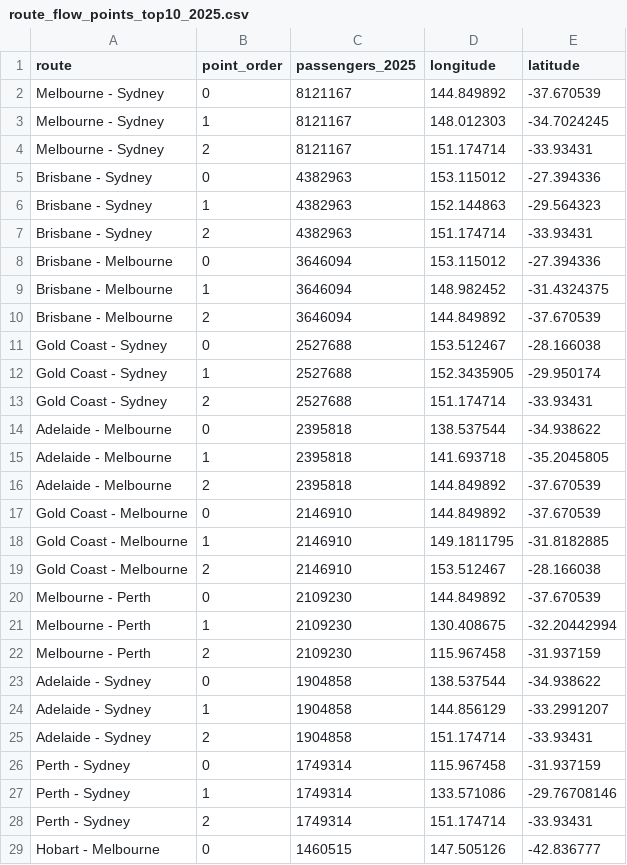
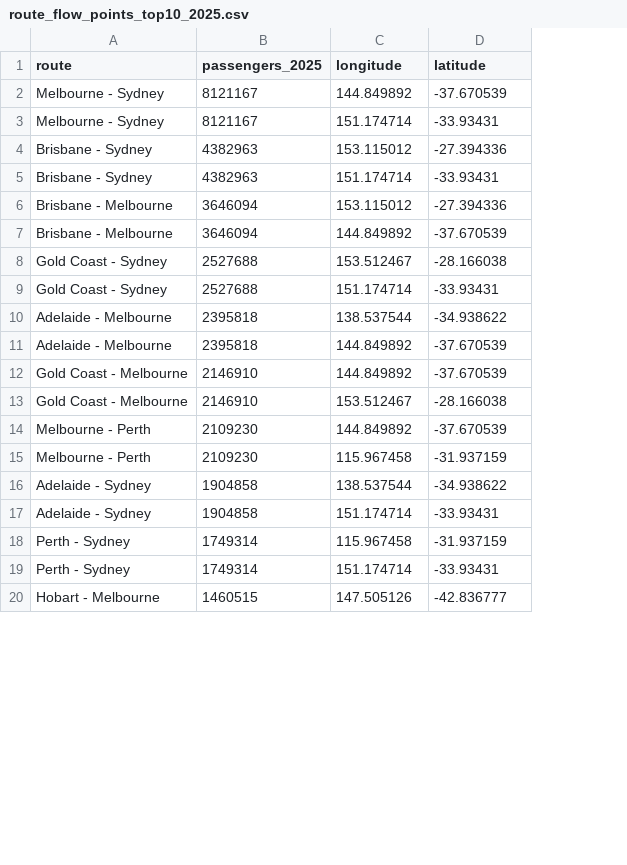
Before and after one commit to tooi0007-ops/FIT3179_DV2, a CSV file: data/processed/route_flow_points_top10_2025.csv, drawn as a sheet; only a part is shown; removed rows and columns are numbered as before the commit, all else as after; the diff covers the shown part only; the diff names each change by its address in the sheet, - before the commit and + after, or states it on an @@ line.

```diff
--- a/data/processed/route_flow_points_top10_2025.csv
+++ b/data/processed/route_flow_points_top10_2025.csv
-column B (point_order), row 2: 0; rows 4-5: 2 | 0; rows 7-8: 2 | 0; rows 10-11: 2 | 0; rows 13-14: 2 | 0; rows 16-17: 2 | 0; rows 19-20: 2 | 0; rows 22-23: 2 | 0; rows 25-26: 2 | 0; rows 28-29: 2 | 0
-row 3: Melbourne - Sydney | 1 | 8121167 | 148.012303 | -34.7024245
-row 6: Brisbane - Sydney | 1 | 4382963 | 152.144863 | -29.564323
-row 9: Brisbane - Melbourne | 1 | 3646094 | 148.982452 | -31.4324375
-row 12: Gold Coast - Sydney | 1 | 2527688 | 152.3435905 | -29.950174
-row 15: Adelaide - Melbourne | 1 | 2395818 | 141.693718 | -35.2045805
-row 18: Gold Coast - Melbourne | 1 | 2146910 | 149.1811795 | -31.8182885
-row 21: Melbourne - Perth | 1 | 2109230 | 130.408675 | -32.20442994
-row 24: Adelaide - Sydney | 1 | 1904858 | 144.856129 | -33.2991207
-row 27: Perth - Sydney | 1 | 1749314 | 133.571086 | -29.76708146
```
Also changed, not shown: 1 removed row elsewhere in this file, data/processed/state_international_share_2025.csv, 8 other files.
